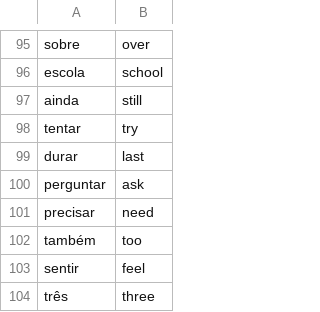
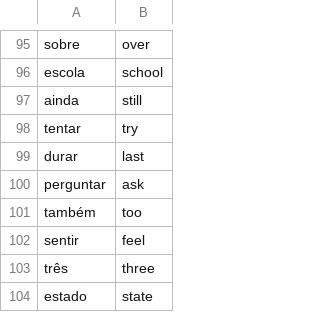
Before and after one commit to alexfbasa/Ud_Programacao_Python_Bas_Ava, a CSV file: Training/Day31/data/English_Portugues_Words.csv, drawn as a sheet; only a part is shown, gaps mark what is left out; the shorter side is filled out with more unchanged rows.

```diff
--- a/Training/Day31/data/English_Portugues_Words.csv
+++ b/Training/Day31/data/English_Portugues_Words.csv
@@ -100,3 +100,2 @@ durar,last
 perguntar,ask
-precisar,need
 também,too
```
Also changed, not shown: 7 other files.
